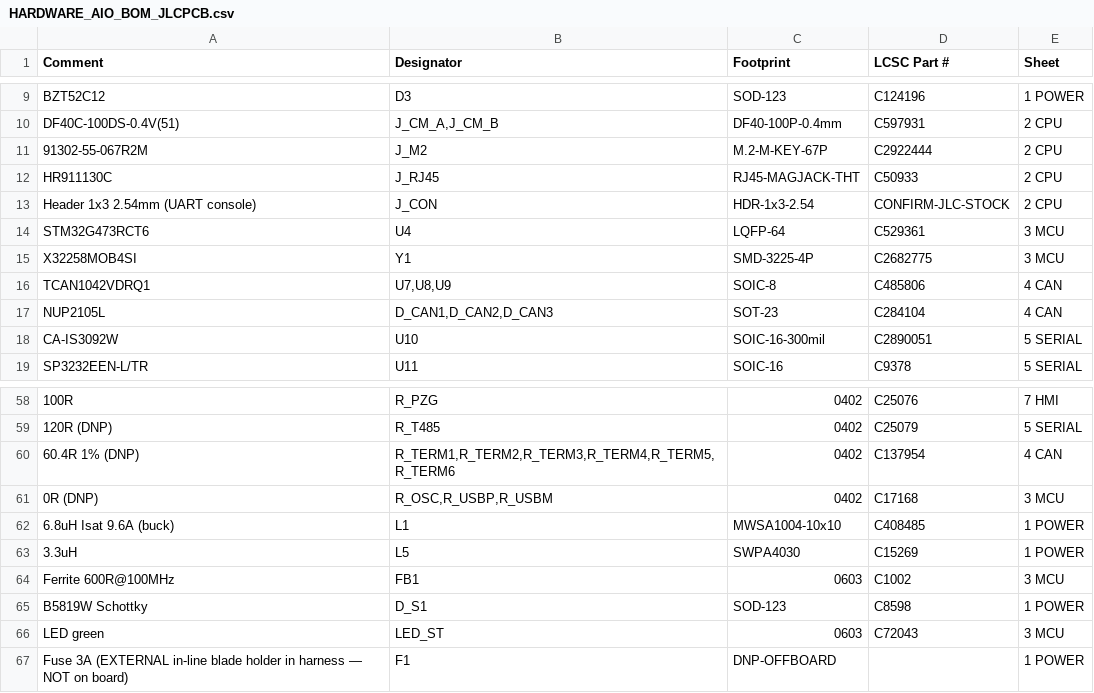
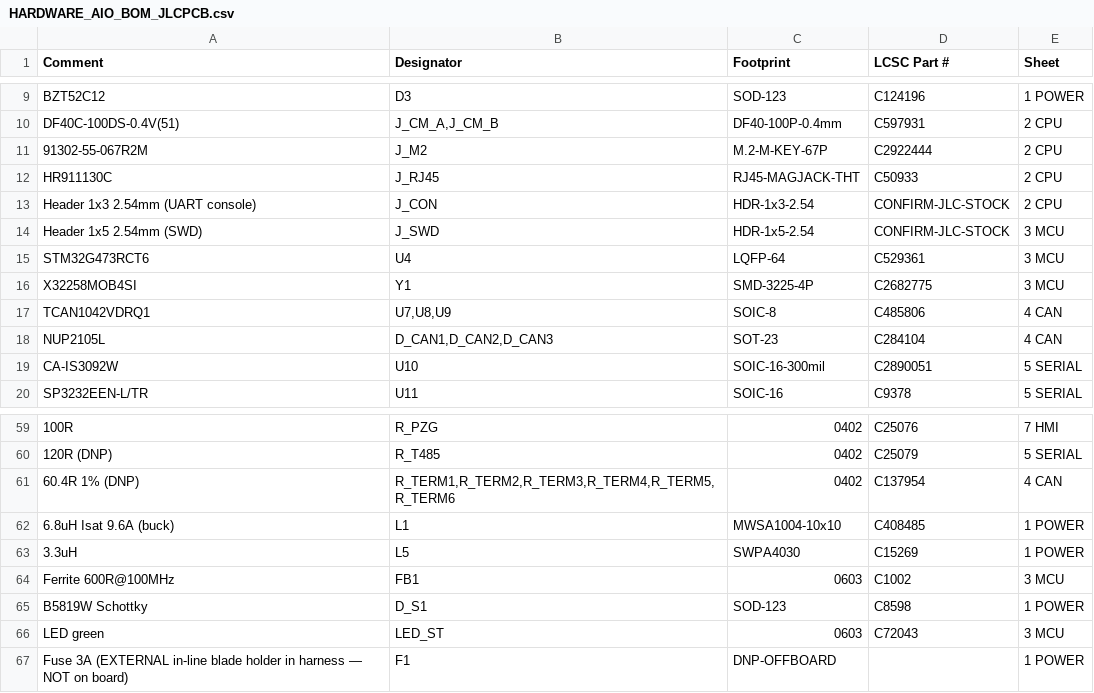
Before and after one commit to AgOpenGPS-Official/AgOpenWeb, a CSV file: Reference/HARDWARE_AIO_BOM_JLCPCB.csv, drawn as a sheet; only a part is shown, gaps mark what is left out; removed rows and columns are numbered as before the commit, all else as after; the diff names each change by its address in the sheet, - before the commit and + after, or states it on an @@ line.

```diff
--- a/Reference/HARDWARE_AIO_BOM_JLCPCB.csv
+++ b/Reference/HARDWARE_AIO_BOM_JLCPCB.csv
+row 14: Header 1x5 2.54mm (SWD) | J_SWD | HDR-1x5-2.54 | CONFIRM-JLC-STOCK | 3 MCU
-row 61: 0R (DNP) | R_OSC,R_USBP,R_USBM | 0402 | C17168 | 3 MCU
```
Also changed, not shown: 2 other files.
